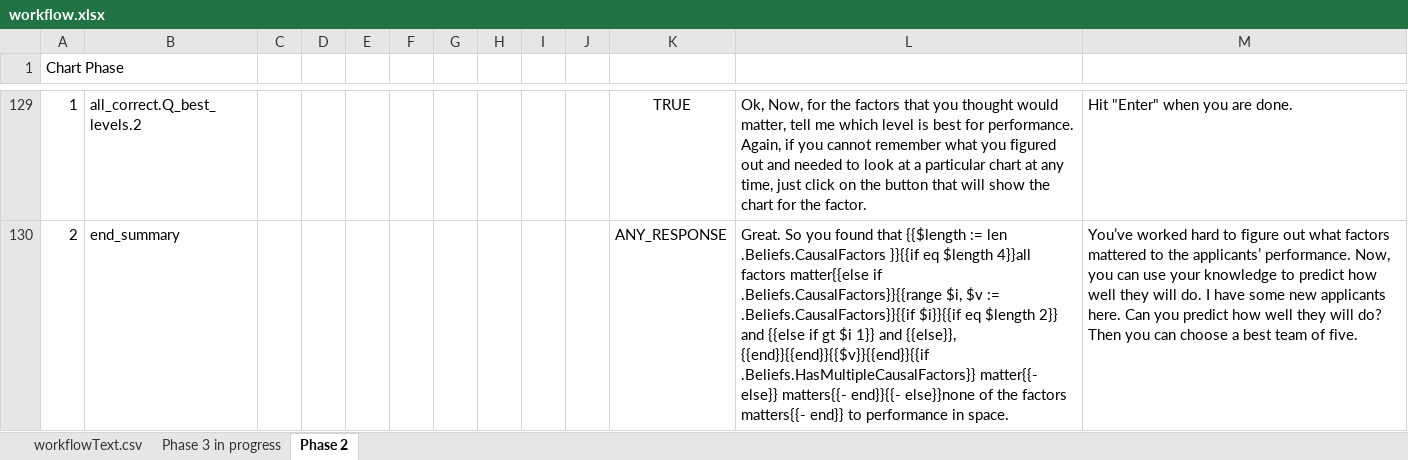
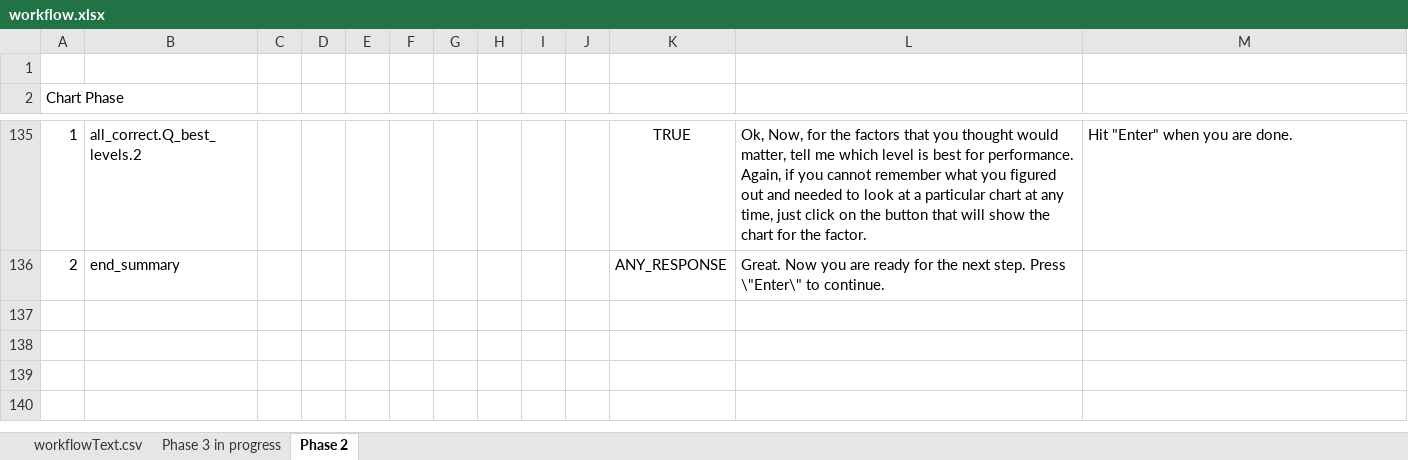
Before and after one commit to toisin/astro-world, an Excel workbook: auto-agent/workflow.xlsx, sheet Phase 2, drawn as a sheet; only a part is shown, gaps mark what is left out; values as stored, in another font and other column widths than the file's, no borders; addresses are those after the commit; the diff covers the shown part only; the diff names each change by its address in the sheet, - before the commit and + after, or states it on an @@ line.

Commit message:
Chart phase summary in progress

```diff
--- a/auto-agent/workflow.xlsx (sheet Phase 2)
+++ b/auto-agent/workflow.xlsx (sheet Phase 2)
+row 1: (empty)
-L136: Great. So you found that {{$length := len .Beliefs.CausalFactors }}{{if eq $length 4}}all factors matter{{else if .Beliefs.CausalFactors}}{{range $i, $v := .Beliefs.CausalFactors}}{{if $i}}{{if eq $length 2}} and {{else if gt $i 1}} and {{else}}, {{end}}{{end}}{{$v}}{{end}}{{if .Beliefs.HasMultipleCausalFactors}} matter{{- else}} matters{{- end}}{{- else}}none of the factors matters{{- end}} to performance in space.
+L136: Great. Now you are ready for the next step. Press \"Enter\" to continue.
-M136: You’ve worked hard to figure out what factors mattered to the applicants’ performance. Now, you can use your knowledge to predict how well they will do. I have some new applicants here. Can you predict how well they will do? Then you can choose a best team of five.
+M136: (empty)
```
Also changed, not shown: 5 added rows, 26 edited cells and cell formats elsewhere in this sheet, 1 other file.
